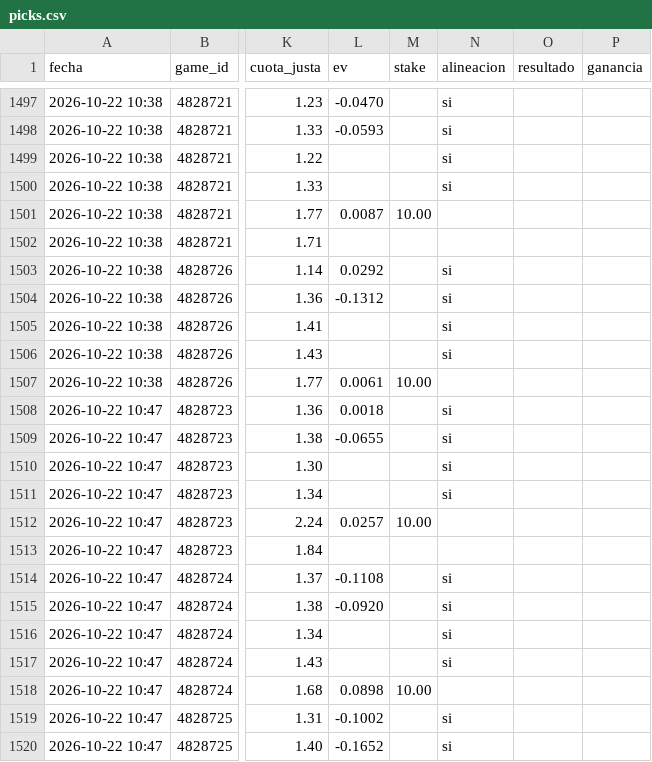
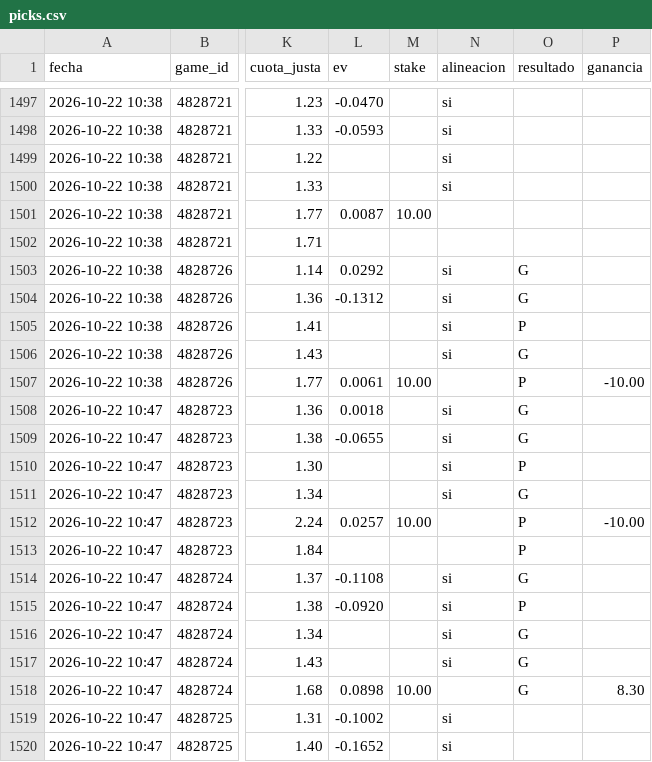
Before and after one commit to JoseVilcatoma/picks-bot, a CSV file: data/picks.csv, drawn as a sheet; only a part is shown, gaps mark what is left out; the diff covers the shown part only; the diff names each change by its address in the sheet, - before the commit and + after, or states it on an @@ line.

```diff
--- a/data/picks.csv
+++ b/data/picks.csv
-O1503:O1504 (resultado): (empty)
+O1503:O1504 (resultado): G
-O1505 (resultado): (empty)
+O1505 (resultado): P
-O1506 (resultado): (empty)
+O1506 (resultado): G
-O1507 (resultado): (empty)
+O1507 (resultado): P
-P1507 (ganancia): (empty)
+P1507 (ganancia): -10.00
-O1508:O1509 (resultado): (empty)
+O1508:O1509 (resultado): G
-O1510 (resultado): (empty)
+O1510 (resultado): P
-O1511 (resultado): (empty)
+O1511 (resultado): G
-O1512:O1513 (resultado): (empty)
+O1512:O1513 (resultado): P
-P1512 (ganancia): (empty)
+P1512 (ganancia): -10.00
-O1514 (resultado): (empty)
+O1514 (resultado): G
-O1515 (resultado): (empty)
+O1515 (resultado): P
-O1516:O1518 (resultado): (empty)
+O1516:O1518 (resultado): G
-P1518 (ganancia): (empty)
+P1518 (ganancia): 8.30
```
Also changed, not shown: 59 edited cells elsewhere in this file, 4 other files.
